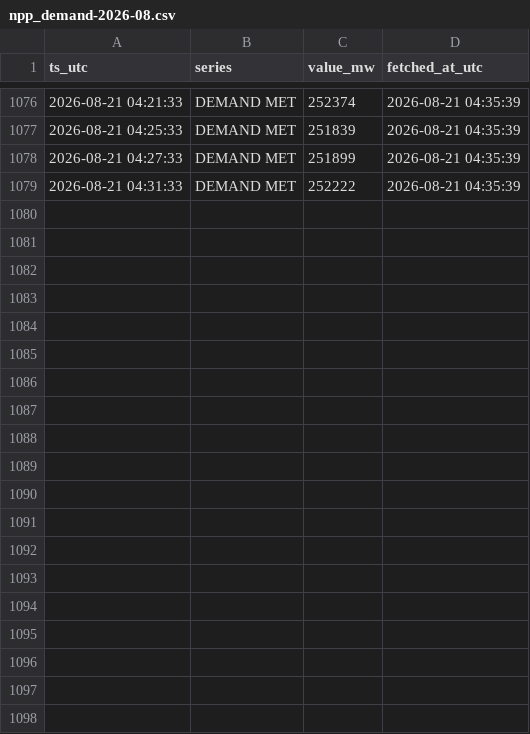
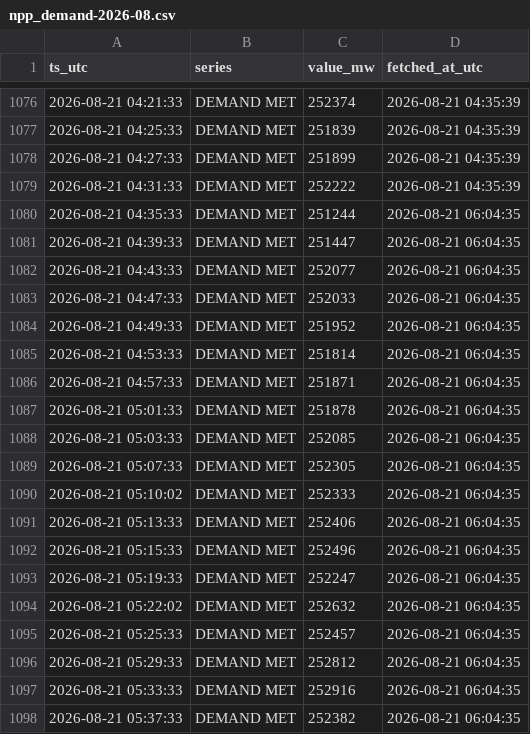
Before and after one commit to Amanthegoat007/FlexTrade, a CSV file: data/collected/npp_demand-2026-08.csv, drawn as a sheet; only a part is shown, gaps mark what is left out; the diff covers the shown part only; the diff names each change by its address in the sheet, - before the commit and + after, or states it on an @@ line.

Commit message:
collect 2026-08-21 06:34 UTC (2 ticks)

```diff
--- a/data/collected/npp_demand-2026-08.csv
+++ b/data/collected/npp_demand-2026-08.csv
+row 1080: 2026-08-21 04:35:33 | DEMAND MET | 251244 | 2026-08-21 06:04:35
+row 1081: 2026-08-21 04:39:33 | DEMAND MET | 251447 | 2026-08-21 06:04:35
+row 1082: 2026-08-21 04:43:33 | DEMAND MET | 252077 | 2026-08-21 06:04:35
+row 1083: 2026-08-21 04:47:33 | DEMAND MET | 252033 | 2026-08-21 06:04:35
+row 1084: 2026-08-21 04:49:33 | DEMAND MET | 251952 | 2026-08-21 06:04:35
+row 1085: 2026-08-21 04:53:33 | DEMAND MET | 251814 | 2026-08-21 06:04:35
+row 1086: 2026-08-21 04:57:33 | DEMAND MET | 251871 | 2026-08-21 06:04:35
+row 1087: 2026-08-21 05:01:33 | DEMAND MET | 251878 | 2026-08-21 06:04:35
+row 1088: 2026-08-21 05:03:33 | DEMAND MET | 252085 | 2026-08-21 06:04:35
+row 1089: 2026-08-21 05:07:33 | DEMAND MET | 252305 | 2026-08-21 06:04:35
+row 1090: 2026-08-21 05:10:02 | DEMAND MET | 252333 | 2026-08-21 06:04:35
+row 1091: 2026-08-21 05:13:33 | DEMAND MET | 252406 | 2026-08-21 06:04:35
+row 1092: 2026-08-21 05:15:33 | DEMAND MET | 252496 | 2026-08-21 06:04:35
+row 1093: 2026-08-21 05:19:33 | DEMAND MET | 252247 | 2026-08-21 06:04:35
+row 1094: 2026-08-21 05:22:02 | DEMAND MET | 252632 | 2026-08-21 06:04:35
+row 1095: 2026-08-21 05:25:33 | DEMAND MET | 252457 | 2026-08-21 06:04:35
+row 1096: 2026-08-21 05:29:33 | DEMAND MET | 252812 | 2026-08-21 06:04:35
+row 1097: 2026-08-21 05:33:33 | DEMAND MET | 252916 | 2026-08-21 06:04:35
+row 1098: 2026-08-21 05:37:33 | DEMAND MET | 252382 | 2026-08-21 06:04:35
```
Also changed, not shown: 9 added rows elsewhere in this file, 1 other file.
